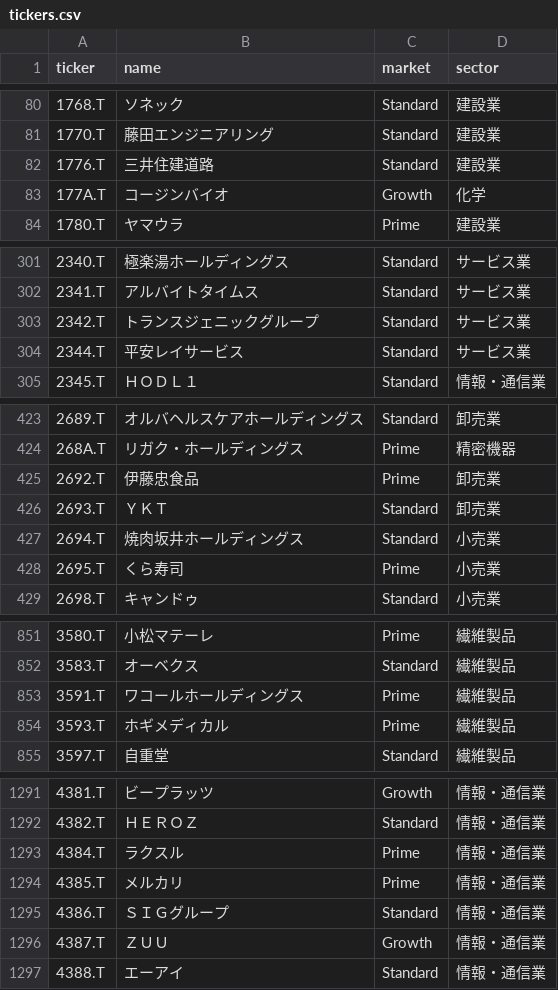
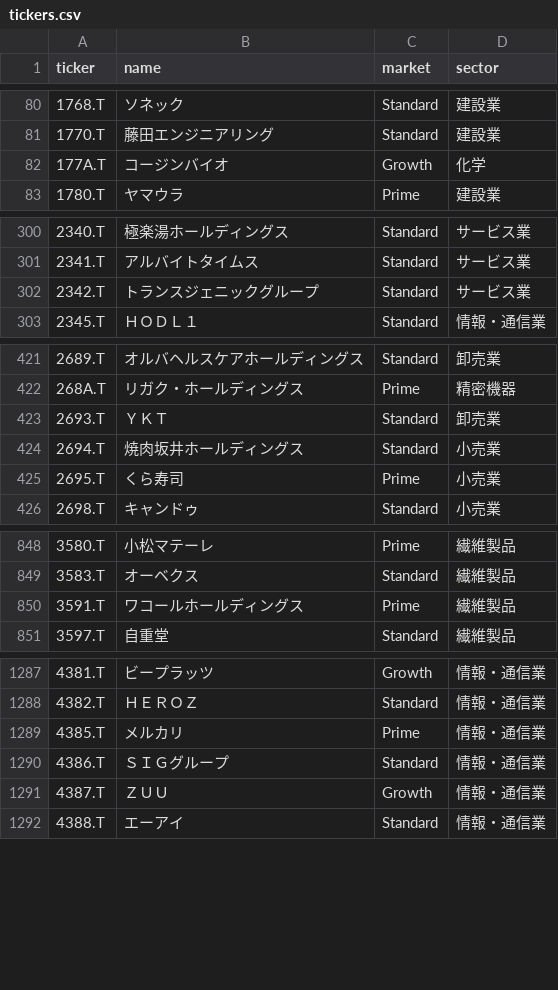
Before and after one commit to waka-aki/3-year-high-breakout, a CSV file: data/tickers.csv, drawn as a sheet; only a part is shown, gaps mark what is left out; the diff covers the shown part only.

```diff
--- a/data/tickers.csv
+++ b/data/tickers.csv
@@ -81,3 +81,2 @@ ticker,name,market,sector
 1770.T,藤田エンジニアリング,Standard,建設業
-1776.T,三井住建道路,Standard,建設業
 177A.T,コージンバイオ,Growth,化学
@@ -303,3 +302,2 @@ ticker,name,market,sector
 2342.T,トランスジェニックグループ,Standard,サービス業
-2344.T,平安レイサービス,Standard,サービス業
 2345.T,ＨＯＤＬ１,Standard,情報・通信業
@@ -424,3 +422,2 @@ ticker,name,market,sector
 268A.T,リガク・ホールディングス,Prime,精密機器
-2692.T,伊藤忠食品,Prime,卸売業
 2693.T,ＹＫＴ,Standard,卸売業
@@ -853,3 +850,2 @@ ticker,name,market,sector
 3591.T,ワコールホールディングス,Prime,繊維製品
-3593.T,ホギメディカル,Prime,繊維製品
 3597.T,自重堂,Standard,繊維製品
@@ -1292,3 +1288,2 @@ ticker,name,market,sector
 4382.T,ＨＥＲＯＺ,Standard,情報・通信業
-4384.T,ラクスル,Prime,情報・通信業
 4385.T,メルカリ,Prime,情報・通信業
```
Also changed, not shown: 8 removed rows and 3 edited cells elsewhere in this file, data/performance_tracking.csv, 1 other file.
